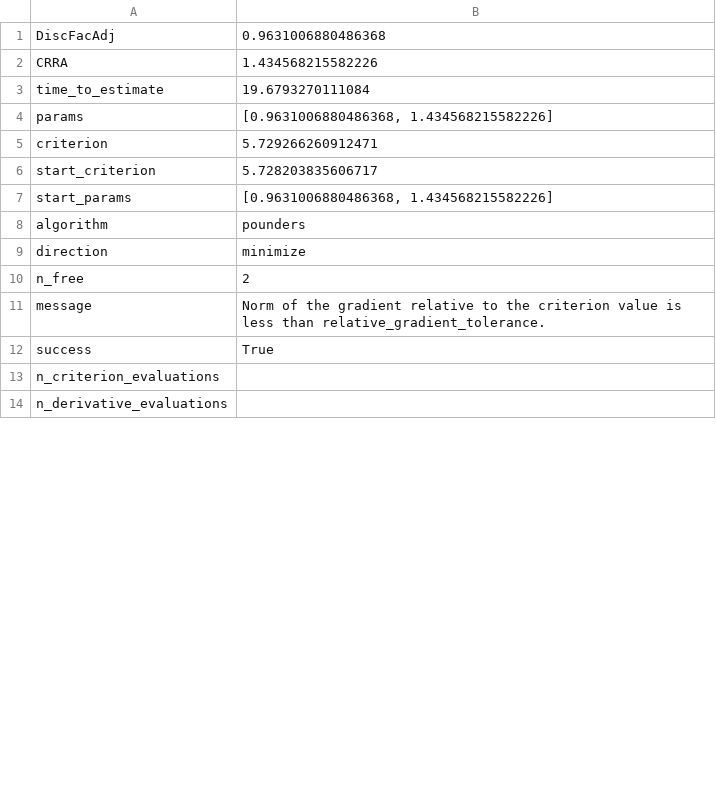
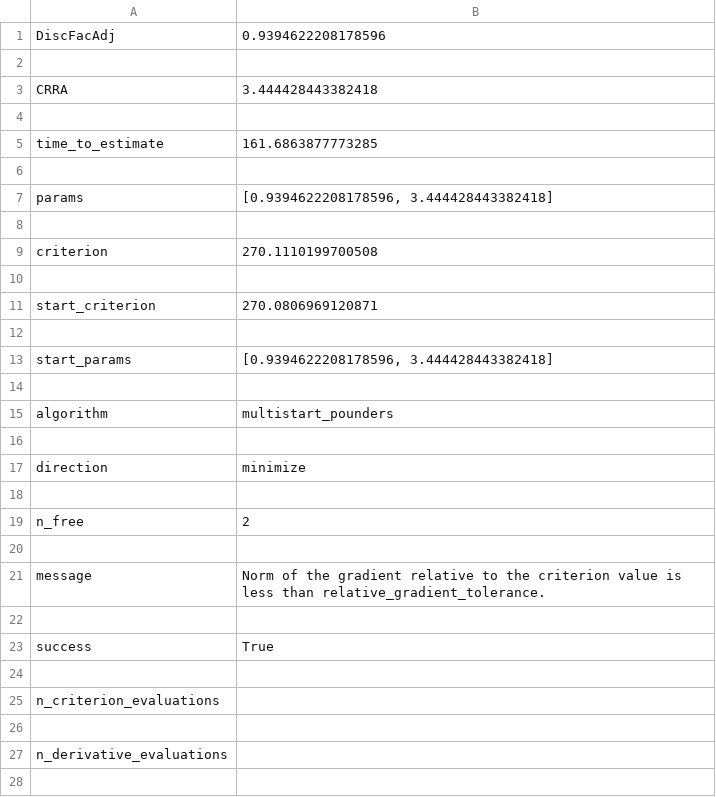
Before and after one commit to econ-ark/EstimatingMicroDSOPs, a CSV file: content/tables/IndShockSub(Stock)Market_estimate_results.csv, drawn as a sheet; only a part is shown; the diff covers the shown part only.

```diff
--- a/content/tables/IndShockSub(Stock)Market_estimate_results.csv
+++ b/content/tables/IndShockSub(Stock)Market_estimate_results.csv
@@ -1,14 +1,28 @@
-DiscFacAdj,0.9631006880486368
-CRRA,1.434568215582226
-time_to_estimate,19.6793270111084
-params,"[0.9631006880486368, 1.434568215582226]"
-criterion,5.729266260912471
-start_criterion,5.728203835606717
-start_params,"[0.9631006880486368, 1.434568215582226]"
-algorithm,pounders
+DiscFacAdj,0.9394622208178596
+
+CRRA,3.444428443382418
+
+time_to_estimate,161.6863877773285
+
+params,"[0.9394622208178596, 3.444428443382418]"
+
+criterion,270.1110199700508
+
+start_criterion,270.0806969120871
+
+start_params,"[0.9394622208178596, 3.444428443382418]"
+
+algorithm,multistart_pounders
+
 direction,minimize
+
 n_free,2
+
 message,Norm of the gradient relative to the criterion value is less than relative_gradient_tolerance.
+
 success,True
+
 n_criterion_evaluations,
+
 n_derivative_evaluations,
+
```
Also changed, not shown: 1 edited cell elsewhere in this file, content/tables/IndShock_estimate_results.csv, content/tables/PortfolioSub(Labor)Market_estimate_results.csv, 32 other files.
